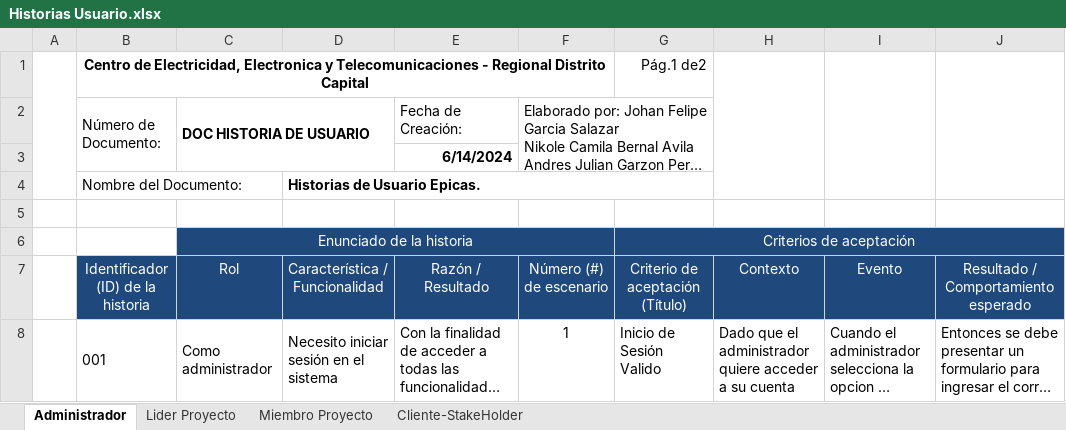
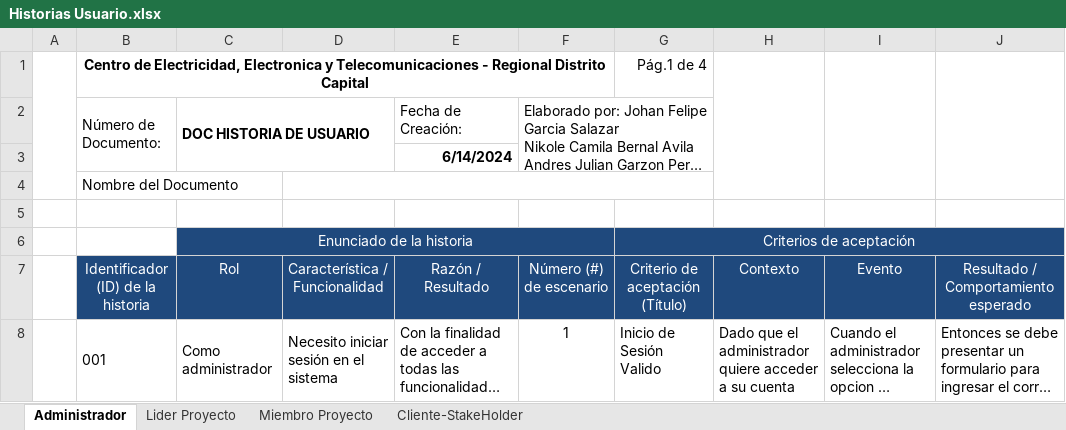
Before and after one commit to FGFERNAN/TaskMasterPro, an Excel workbook: trim01/04_requisitos_funcionales_y_no_funcionales/Historias Usuario.xlsx, sheet Administrador, drawn as a sheet; only a part is shown; long unchanged cells end in …; values as stored, in another font and other column widths than the file's, no borders; charts and pictures not drawn; removed rows and columns are numbered as before the commit, all else as after; the diff names each change by its address in the sheet, - before the commit and + after, or states it on an @@ line.

Commit message:
Actualizacion Historias de Usuario

```diff
--- a/trim01/04_requisitos_funcionales_y_no_funcionales/Historias Usuario.xlsx (sheet Administrador)
+++ b/trim01/04_requisitos_funcionales_y_no_funcionales/Historias Usuario.xlsx (sheet Administrador)
-G1 (Criterio de aceptación (Título)): Pág.1 de2
+G1 (Criterio de aceptación (Título)): Pág.1 de 4
-row 4:  | Nombre del Documento: |  | Historias de Usuario Epicas.
+row 4:  | Nombre del Documento
```
Also changed, not shown: sheet Cliente-StakeHolder, sheet Miembro Proyecto, sheet Lider Proyecto, charts or pictures.
